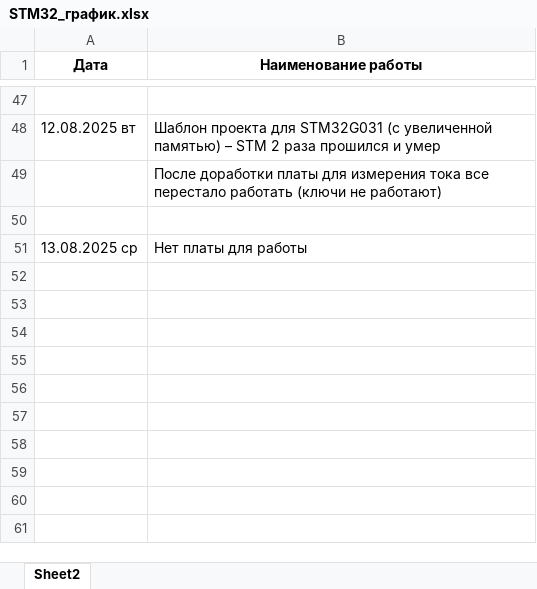
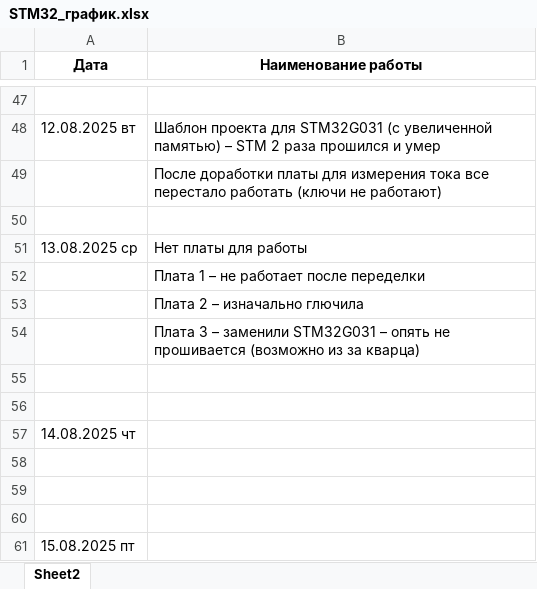
Before and after one commit to 8evgeny/arm, an Excel workbook: STM32_NEW_PROJECTS/STM32_график.xlsx, sheet Sheet2, drawn as a sheet; only a part is shown, gaps mark what is left out; values as stored, in another font and other column widths than the file's, no borders; the diff names each change by its address in the sheet, - before the commit and + after, or states it on an @@ line.

Commit message:
график

```diff
--- a/STM32_NEW_PROJECTS/STM32_график.xlsx (sheet Sheet2)
+++ b/STM32_NEW_PROJECTS/STM32_график.xlsx (sheet Sheet2)
+row 52:  | Плата 1 – не работает после переделки
+row 53:  | Плата 2 – изначально глючила
+row 54:  | Плата 3 – заменили STM32G031 – опять не прошивается (возможно из за кварца)
+row 55: (empty)
+row 56: (empty)
+row 57: 14.08.2025 чт
+row 58: (empty)
+row 59: (empty)
+row 60: (empty)
+row 61: 15.08.2025 пт
```
